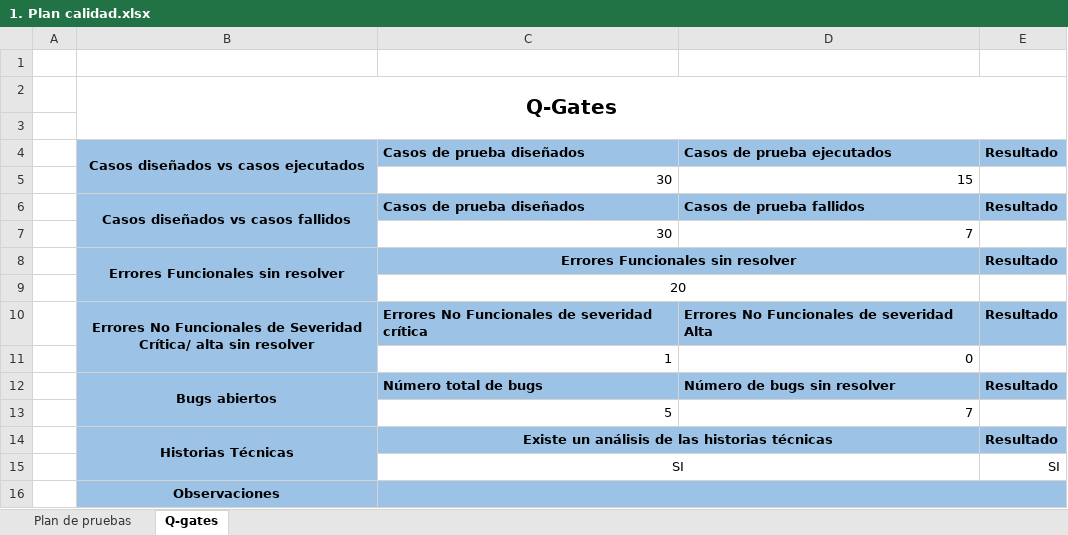
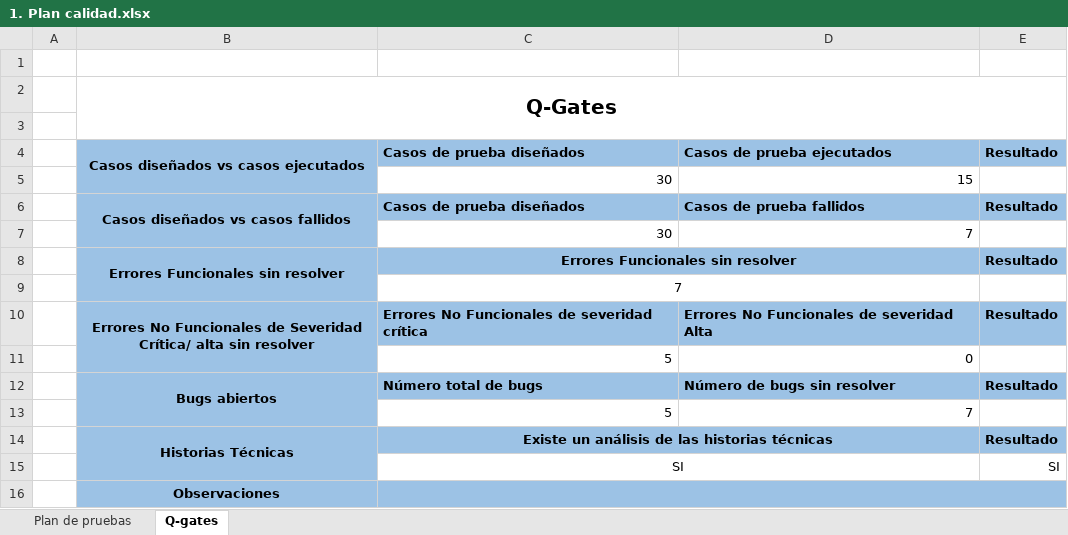
Before and after one commit to training-practice-sofkau/C1-2023-QA-Calidad-RF, an Excel workbook: 1. Plan calidad.xlsx, sheet Q-gates, drawn as a sheet; values as stored, in another font and other column widths than the file's, no borders; charts and pictures and conditional formats not drawn; removed rows and columns are numbered as before the commit, all else as after; the diff names each change by its address in the sheet, - before the commit and + after, or states it on an @@ line.

```diff
--- a/1. Plan calidad.xlsx (sheet Q-gates)
+++ b/1. Plan calidad.xlsx (sheet Q-gates)
-row 9:  |  | 20 |  | 20
+row 9:  |  | 7 |  | 7
-row 11:  |  | 1 | 0 | 1
+row 11:  |  | 5 | 0 | 5
```
Also changed, not shown: 1. Documentación/Matriz de riesgo.xlsx, 8 other files.
